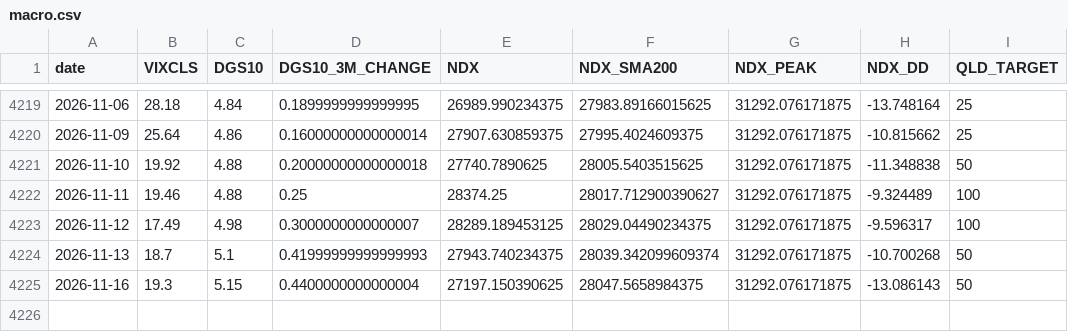
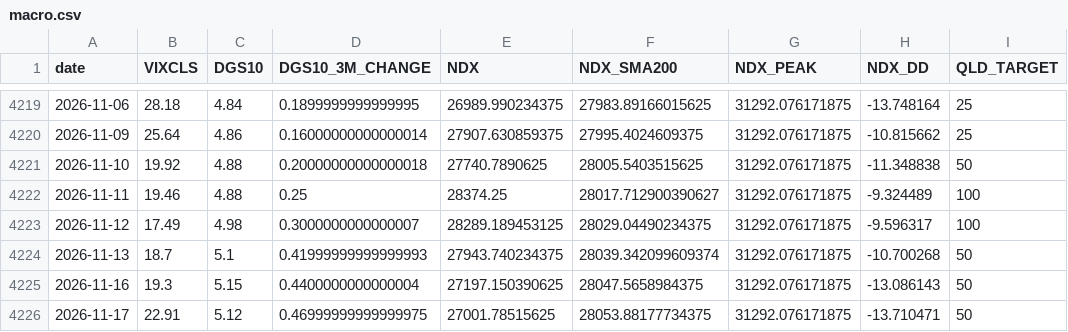
Before and after one commit to FaAgFFXA6SSkln/NDX_AGENT, a CSV file: macro.csv, drawn as a sheet; only a part is shown, gaps mark what is left out.

```diff
--- a/macro.csv
+++ b/macro.csv
@@ -4225 +4225,2 @@ date,VIXCLS,DGS10,DGS10_3M_CHANGE,NDX,NDX_SMA200,NDX_PEAK,NDX_DD,QLD_TARGET
 2026-11-16,19.3,5.15,0.4400000000000004,27197.150390625,28047.5658984375,31292.076171875,-13.086143,50
+2026-11-17,22.91,5.12,0.46999999999999975,27001.78515625,28053.88177734375,31292.076171875,-13.710471,50
```
Also changed, not shown: 1 other file.
